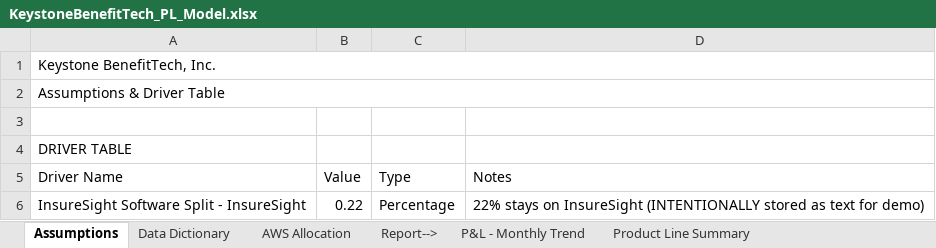
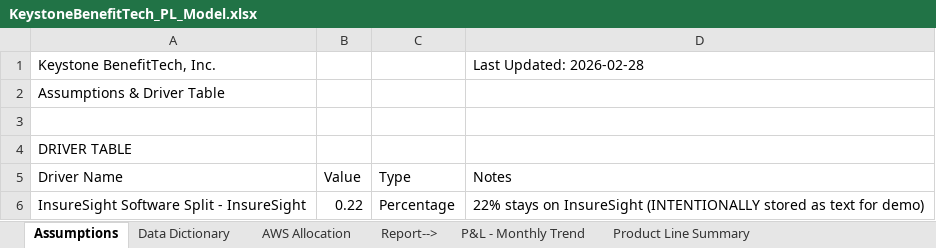
Before and after one commit to tug83535/claude-training-lab-code, an Excel workbook: excel/KeystoneBenefitTech_PL_Model.xlsx, sheet Assumptions, drawn as a sheet; only a part is shown; values as stored, in another font and other column widths than the file's, no cell formats; the diff names each change by its address in the sheet, - before the commit and + after, or states it on an @@ line.

```diff
--- a/excel/KeystoneBenefitTech_PL_Model.xlsx (sheet Assumptions)
+++ b/excel/KeystoneBenefitTech_PL_Model.xlsx (sheet Assumptions)
-A1:D1 merged
-D1 (Notes): (empty)
+D1 (Notes): Last Updated: 2026-02-28
-A2:D2 merged
```
Also changed, not shown: sheet Functional P&L - Monthly Trend, sheet Product Line Summary, sheet P&L - Monthly Trend, sheet US January 2025 Natural P&L, sheet Functional P&L Summary - Mar 25, sheet Functional P&L Summary - Jan 25, 5 more sheets, other sheet tabs, cell formats, 1 other file.
